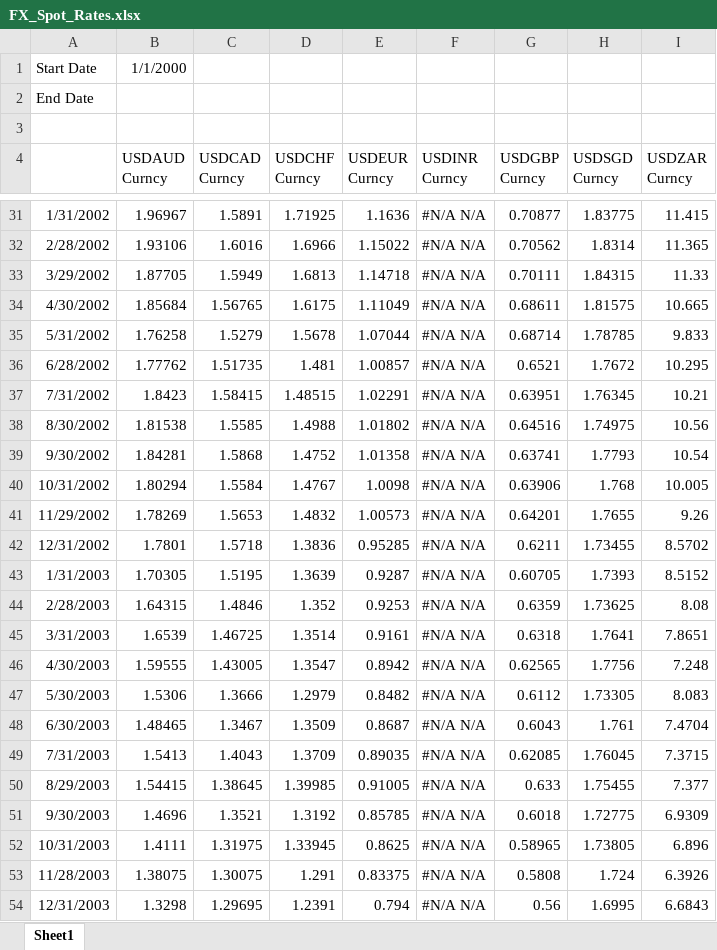
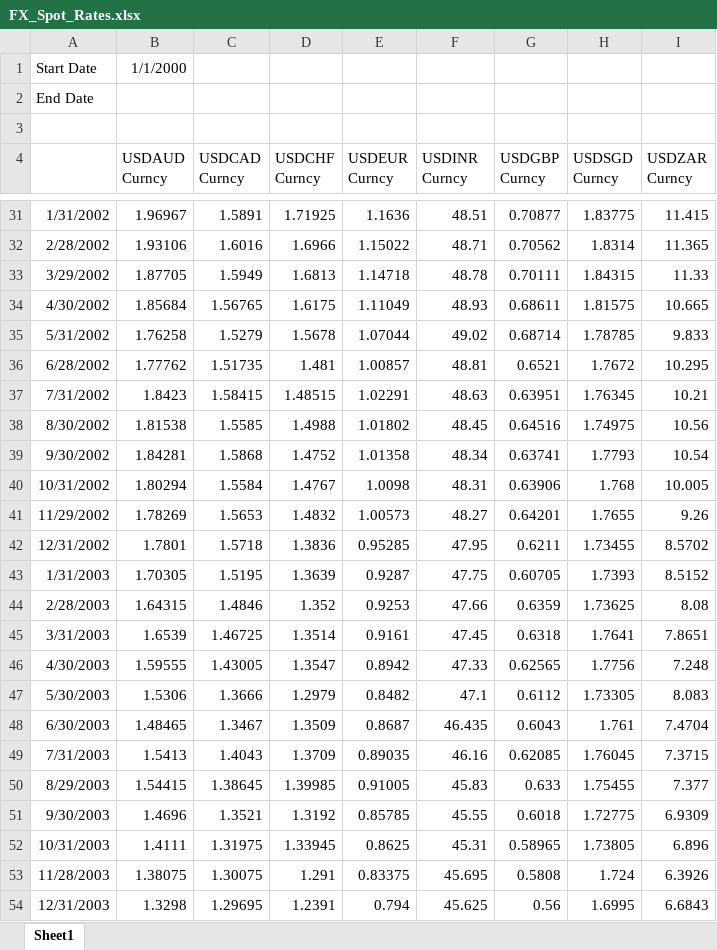
Before and after one commit to Yu-xuanGong/PMPDEC02, an Excel workbook: Data/FX_Spot_Rates.xlsx, sheet Sheet1, drawn as a sheet; only a part is shown, gaps mark what is left out; values as stored, in another font and other column widths than the file's, no borders; the diff covers the shown part only; the diff names each change by its address in the sheet, - before the commit and + after, or states it on an @@ line.

```diff
--- a/Data/FX_Spot_Rates.xlsx (sheet Sheet1)
+++ b/Data/FX_Spot_Rates.xlsx (sheet Sheet1)
-F31 (USDINR Curncy): #N/A N/A
+F31 (USDINR Curncy): 48.51
-F32 (USDINR Curncy): #N/A N/A
+F32 (USDINR Curncy): 48.71
-F33 (USDINR Curncy): #N/A N/A
+F33 (USDINR Curncy): 48.78
-F34 (USDINR Curncy): #N/A N/A
+F34 (USDINR Curncy): 48.93
-F35 (USDINR Curncy): #N/A N/A
+F35 (USDINR Curncy): 49.02
-F36 (USDINR Curncy): #N/A N/A
+F36 (USDINR Curncy): 48.81
-F37 (USDINR Curncy): #N/A N/A
+F37 (USDINR Curncy): 48.63
-F38 (USDINR Curncy): #N/A N/A
+F38 (USDINR Curncy): 48.45
-F39 (USDINR Curncy): #N/A N/A
+F39 (USDINR Curncy): 48.34
-F40 (USDINR Curncy): #N/A N/A
+F40 (USDINR Curncy): 48.31
-F41 (USDINR Curncy): #N/A N/A
+F41 (USDINR Curncy): 48.27
-F42 (USDINR Curncy): #N/A N/A
+F42 (USDINR Curncy): 47.95
-F43 (USDINR Curncy): #N/A N/A
+F43 (USDINR Curncy): 47.75
-F44 (USDINR Curncy): #N/A N/A
+F44 (USDINR Curncy): 47.66
-F45 (USDINR Curncy): #N/A N/A
+F45 (USDINR Curncy): 47.45
-F46 (USDINR Curncy): #N/A N/A
+F46 (USDINR Curncy): 47.33
-F47 (USDINR Curncy): #N/A N/A
+F47 (USDINR Curncy): 47.1
-F48 (USDINR Curncy): #N/A N/A
+F48 (USDINR Curncy): 46.435
-F49 (USDINR Curncy): #N/A N/A
+F49 (USDINR Curncy): 46.16
-F50 (USDINR Curncy): #N/A N/A
+F50 (USDINR Curncy): 45.83
-F51 (USDINR Curncy): #N/A N/A
+F51 (USDINR Curncy): 45.55
-F52 (USDINR Curncy): #N/A N/A
+F52 (USDINR Curncy): 45.31
-F53 (USDINR Curncy): #N/A N/A
+F53 (USDINR Curncy): 45.695
-F54 (USDINR Curncy): #N/A N/A
+F54 (USDINR Curncy): 45.625
```
Also changed, not shown: 214 edited cells elsewhere in this sheet.
